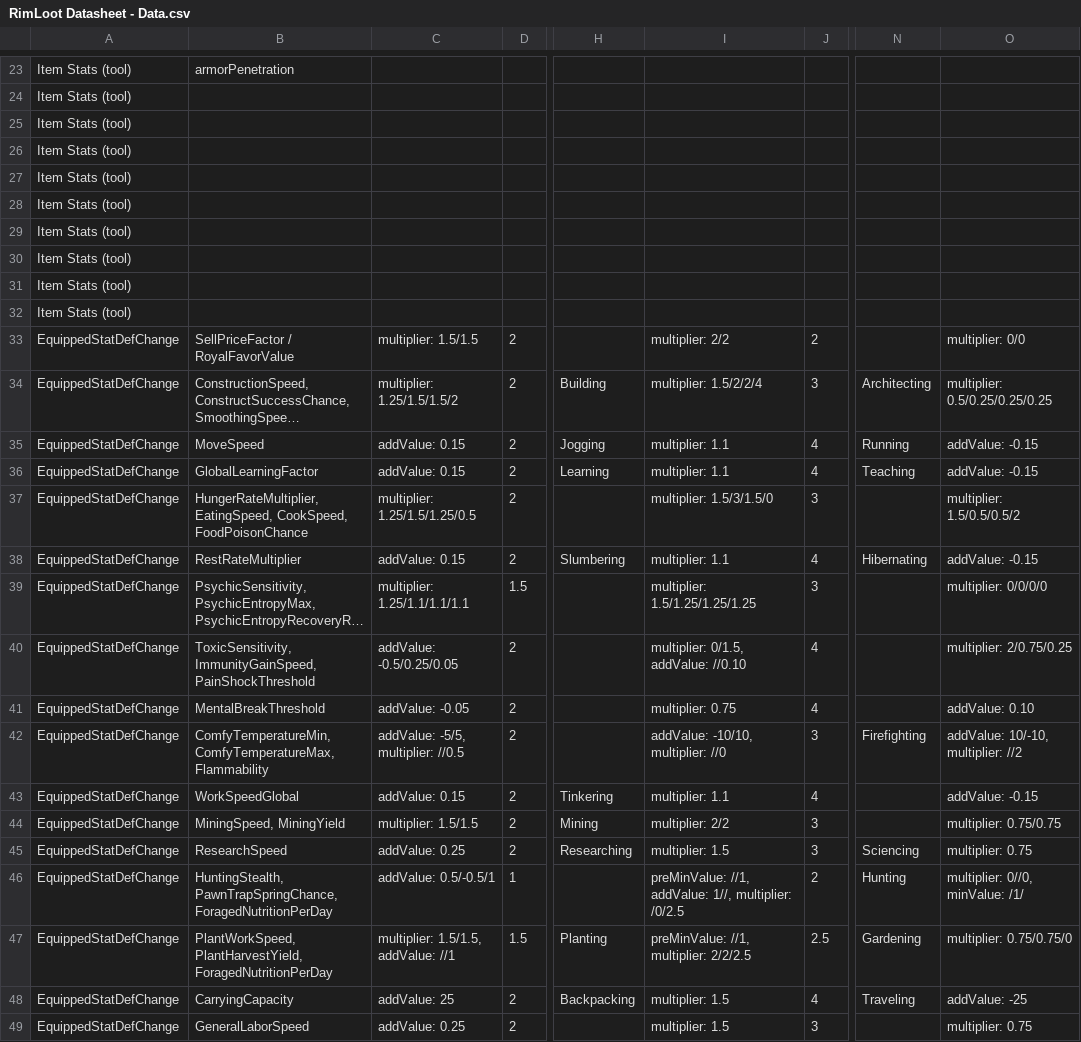
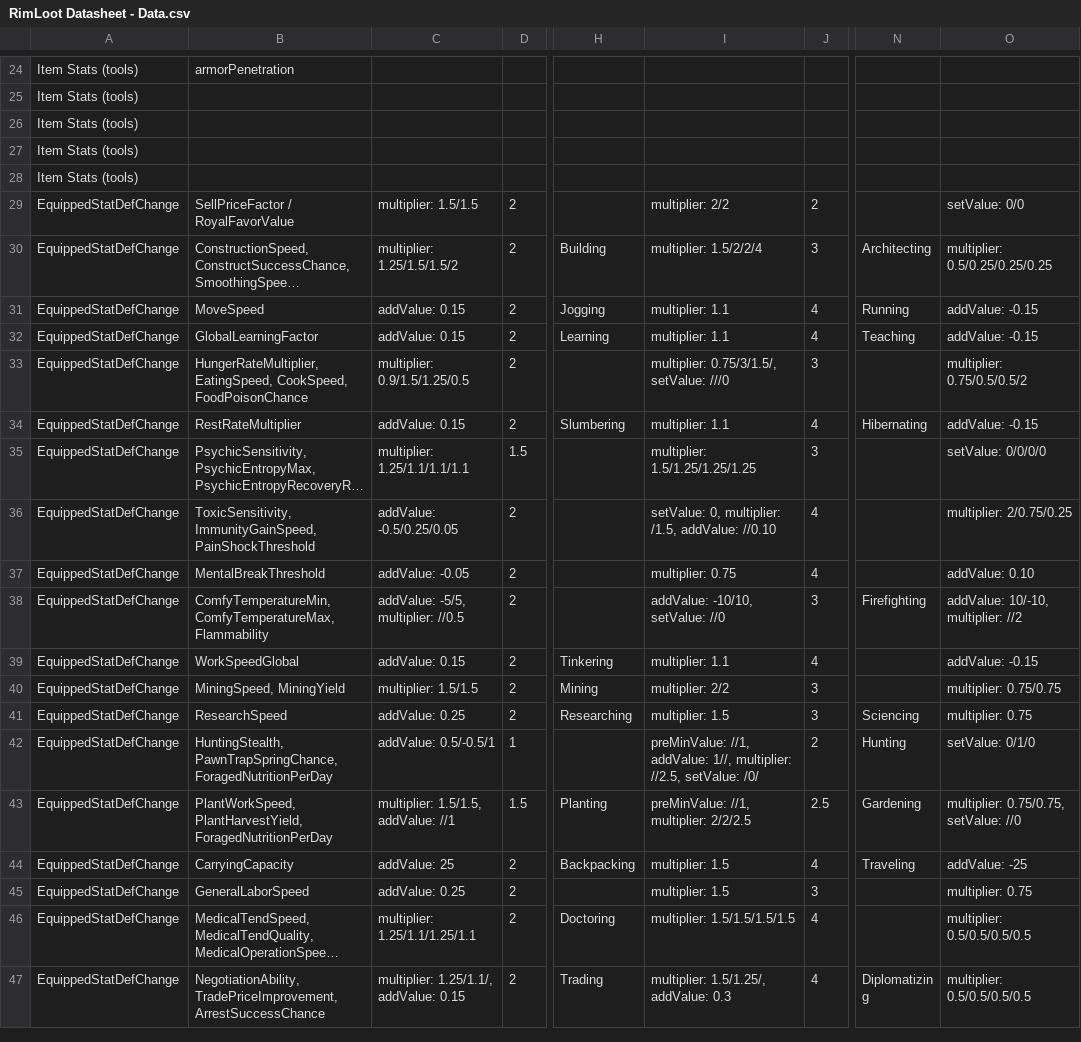
Before and after one commit to SineSwiper/RimWorld-RimLoot, a CSV file: Source/LootAffixDefGenerator/RimLoot Datasheet - Data.csv, drawn as a sheet; only a part is shown, gaps mark what is left out; the shorter side is filled out with more unchanged rows; long unchanged cells end in …; removed rows and columns are numbered as before the commit, all else as after; rows hold the shown columns only; the diff covers the shown part only; the diff names each change by its address in the sheet, - before the commit and + after, or states it on an @@ line.

Commit message:
Create BasicStatDescDef and set up stat reporting for VerbPropertiesChange

```diff
--- a/Source/LootAffixDefGenerator/RimLoot Datasheet - Data.csv
+++ b/Source/LootAffixDefGenerator/RimLoot Datasheet - Data.csv
-A24:A28: Item Stats (tool)
+A24:A28: Item Stats (tools)
-row 28: Item Stats (tool)
-row 29: Item Stats (tool)
-row 30: Item Stats (tool)
-row 31: Item Stats (tool)
-row 32: Item Stats (tool)
-O29: multiplier: 0/0
+O29: setValue: 0/0
-C33: multiplier: 1.25/1.5/1.25/0.5
+C33: multiplier: 0.9/1.5/1.25/0.5
-I33: multiplier: 1.5/3/1.5/0
+I33: multiplier: 0.75/3/1.5/, setValue: ///0
-O33: multiplier: 1.5/0.5/0.5/2
+O33: multiplier: 0.75/0.5/0.5/2
-O35: multiplier: 0/0/0/0
+O35: setValue: 0/0/0/0
-I36: multiplier: 0/1.5, addValue: //0.10
+I36: setValue: 0, multiplier: /1.5, addValue: //0.10
-I38: addValue: -10/10, multiplier: //0
+I38: addValue: -10/10, setValue: //0
-I42: …1//, multiplier: /0/2.5
+I42: …1//, multiplier: //2.5, setValue: /0/
-O42: multiplier: 0//0, minValue: /1/
+O42: setValue: 0/1/0
-O43: multiplier: 0.75/0.75/0
+O43: multiplier: 0.75/0.75, setValue: //0
```
Also changed, not shown: 62 added rows, 5 removed rows and 27 edited cells elsewhere in this file, 34 other files.
